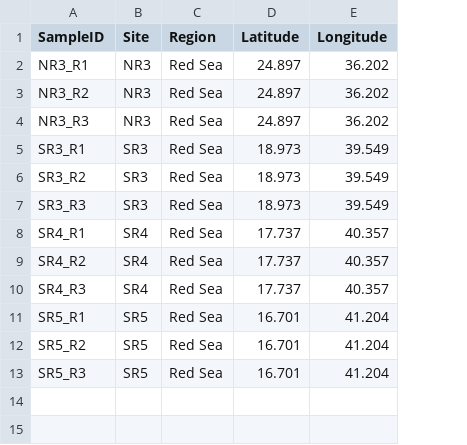
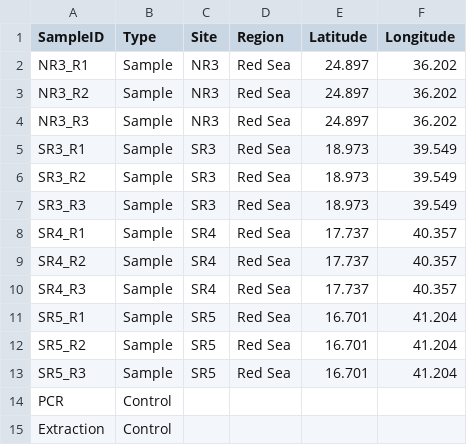
Before and after one commit to BEMlabKAUST/BIOWATCH_ShinyApp, a TSV file: data/example_18S_coordinates.tsv, drawn as a sheet; the diff names each change by its address in the sheet, - before the commit and + after, or states it on an @@ line.

```diff
--- a/data/example_18S_coordinates.tsv
+++ b/data/example_18S_coordinates.tsv
+column B (Type), rows 2-13: all Sample
+row 14: PCR | Control
+row 15: Extraction | Control
```
Also changed, not shown: data/example_18S_asvtable.csv, data/example_COI_asvtable.csv, 5 other files.
